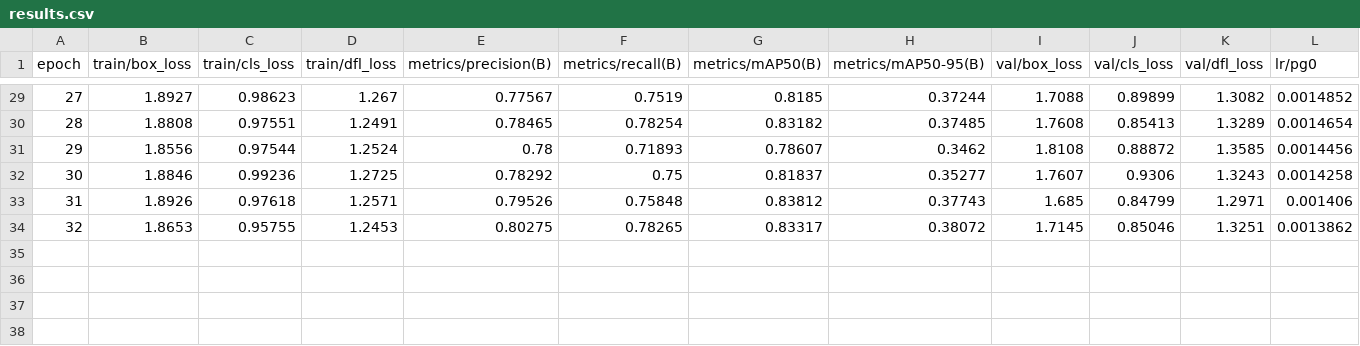
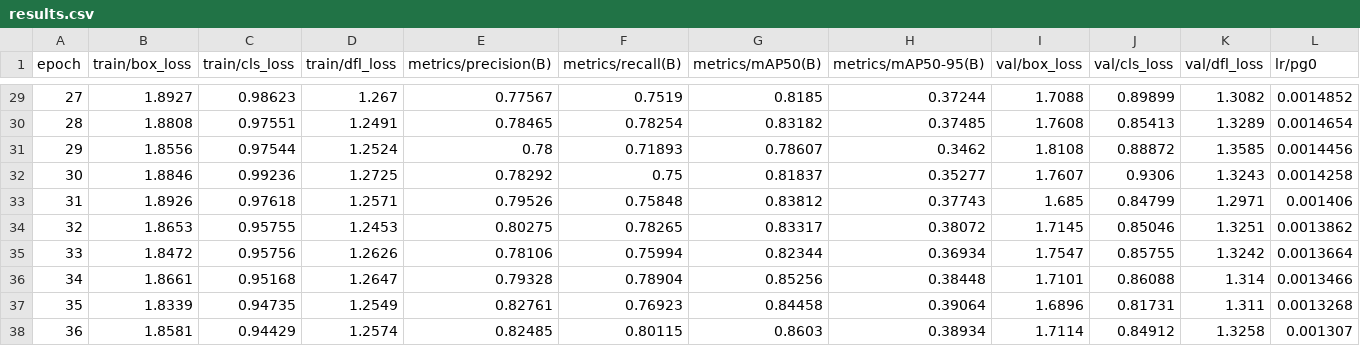
Before and after one commit to gerossil/ABEJA, a CSV file: photo_detection_bees/runs/detect/train9/results.csv, drawn as a sheet; only a part is shown, gaps mark what is left out; rows hold the shown columns only; the diff names each change by its address in the sheet, - before the commit and + after, or states it on an @@ line.

Commit message:
Push Train Bees

```diff
--- a/photo_detection_bees/runs/detect/train9/results.csv
+++ b/photo_detection_bees/runs/detect/train9/results.csv
+row 35: 33 | 1.8472 | 0.95756 | 1.2626 | 0.78106 | 0.75994 | 0.82344 | 0.36934 | 1.7547 | 0.85755 | 1.3242 | 0.0013664
+row 36: 34 | 1.8661 | 0.95168 | 1.2647 | 0.79328 | 0.78904 | 0.85256 | 0.38448 | 1.7101 | 0.86088 | 1.314 | 0.0013466
+row 37: 35 | 1.8339 | 0.94735 | 1.2549 | 0.82761 | 0.76923 | 0.84458 | 0.39064 | 1.6896 | 0.81731 | 1.311 | 0.0013268
+row 38: 36 | 1.8581 | 0.94429 | 1.2574 | 0.82485 | 0.80115 | 0.8603 | 0.38934 | 1.7114 | 0.84912 | 1.3258 | 0.001307
```
Also changed, not shown: 10 other files.
